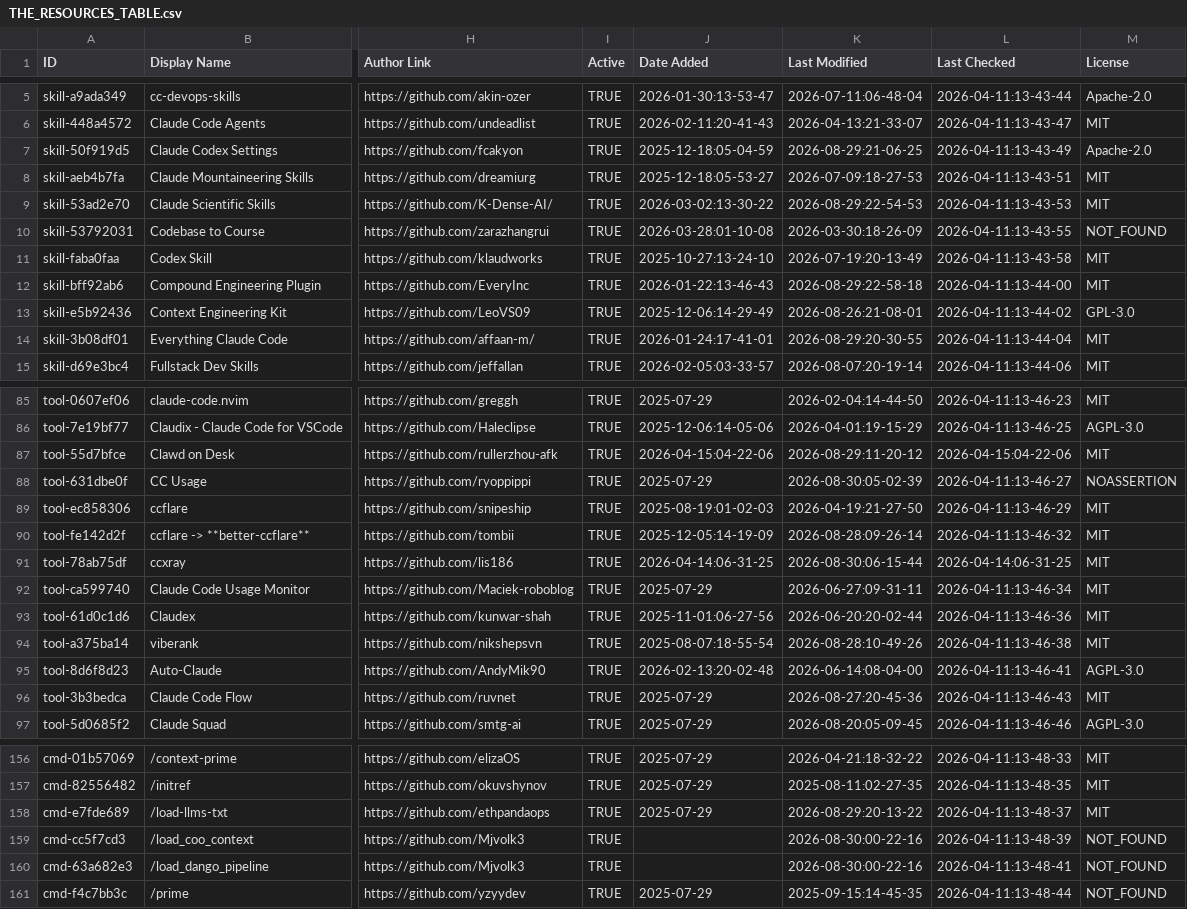
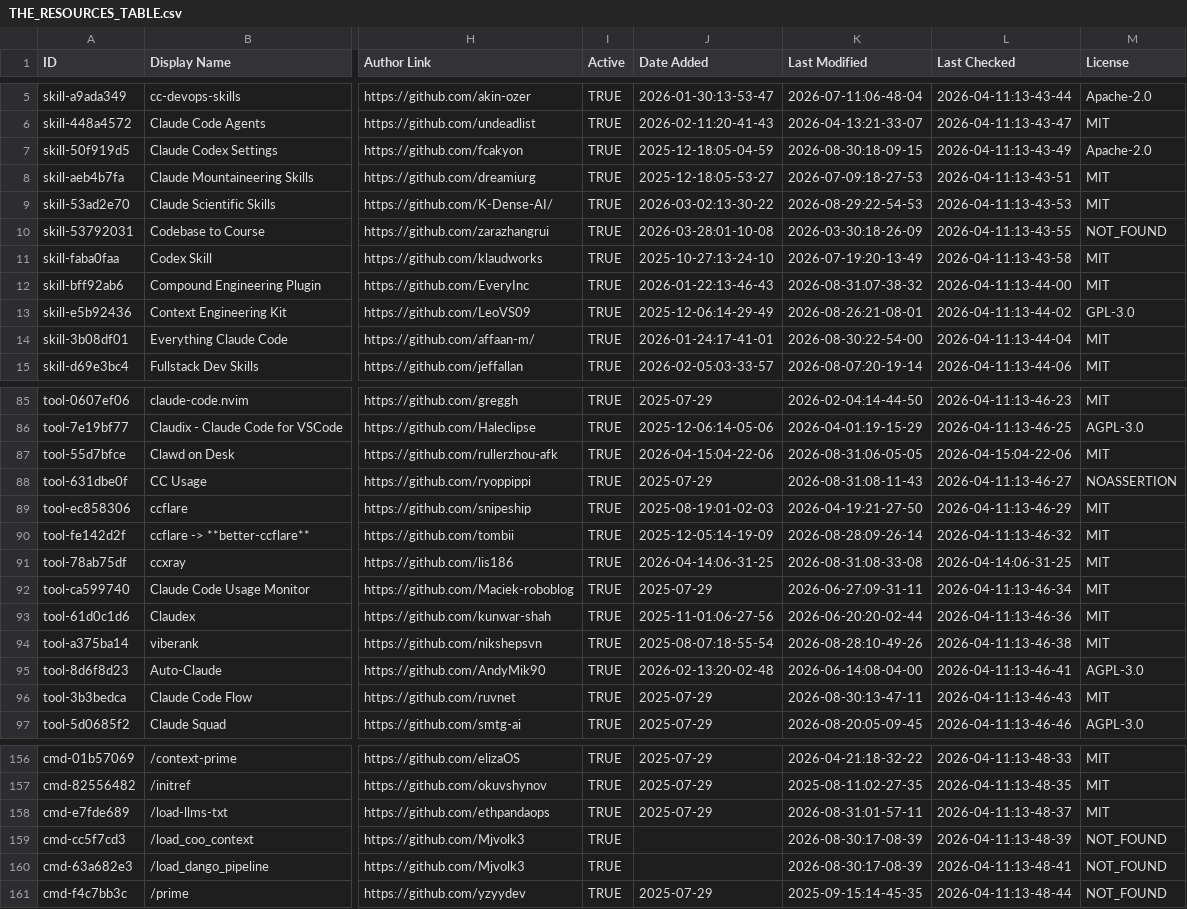
Before and after one commit to ats-kinoshita-iso/awesome-claude-code, a CSV file: THE_RESOURCES_TABLE.csv, drawn as a sheet; only a part is shown, gaps mark what is left out; the diff covers the shown part only; the diff names each change by its address in the sheet, - before the commit and + after, or states it on an @@ line.

```diff
--- a/THE_RESOURCES_TABLE.csv
+++ b/THE_RESOURCES_TABLE.csv
-K7 (Last Modified): 2026-08-29:21-06-25
+K7 (Last Modified): 2026-08-30:18-09-15
-K12 (Last Modified): 2026-08-29:22-58-18
+K12 (Last Modified): 2026-08-31:07-38-32
-K14 (Last Modified): 2026-08-29:20-30-55
+K14 (Last Modified): 2026-08-30:22-54-00
-K87 (Last Modified): 2026-08-29:11-20-12
+K87 (Last Modified): 2026-08-31:06-05-05
-K88 (Last Modified): 2026-08-30:05-02-39
+K88 (Last Modified): 2026-08-31:08-11-43
-K91 (Last Modified): 2026-08-30:06-15-44
+K91 (Last Modified): 2026-08-31:08-33-08
-K96 (Last Modified): 2026-08-27:20-45-36
+K96 (Last Modified): 2026-08-30:13-47-11
-K158 (Last Modified): 2026-08-29:20-13-22
+K158 (Last Modified): 2026-08-31:01-57-11
-K159:K160 (Last Modified): 2026-08-30:00-22-16
+K159:K160 (Last Modified): 2026-08-30:17-08-39
```
Also changed, not shown: 35 edited cells elsewhere in this file.
